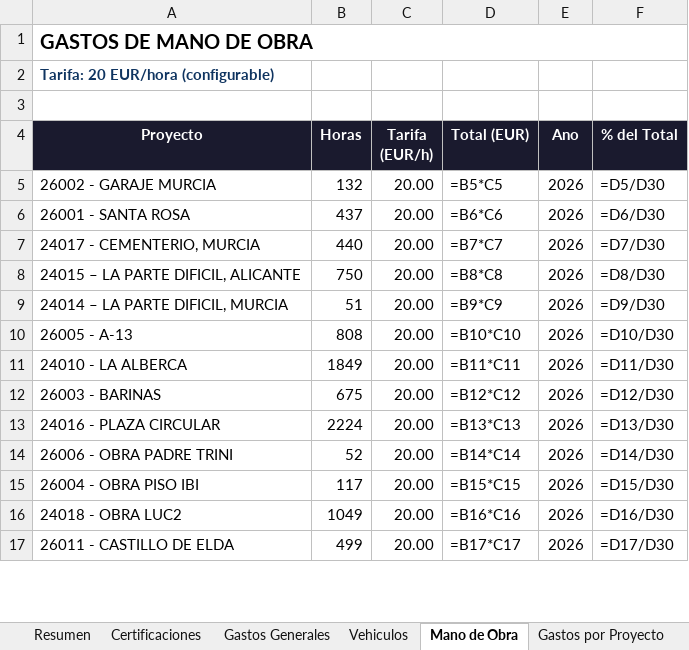
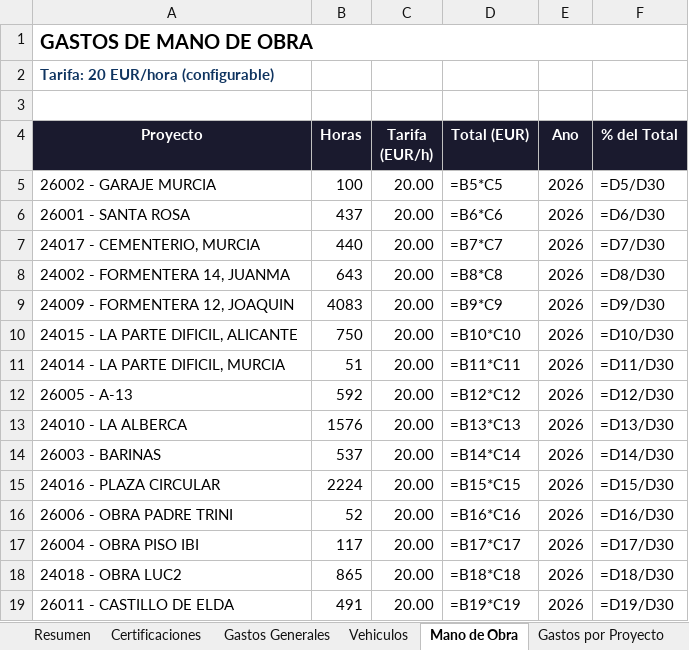
Before and after one commit to juanjosemas/dashboard, an Excel workbook: ECO_STRUCT_Datos.xlsx, sheet Mano de Obra, drawn as a sheet; only a part is shown; values as stored, in another font and other column widths than the file's, no borders; formulas without a stored value are shown as written; addresses are those after the commit; the diff covers the shown part only; the diff names each change by its address in the sheet, - before the commit and + after, or states it on an @@ line.

```diff
--- a/ECO_STRUCT_Datos.xlsx (sheet Mano de Obra)
+++ b/ECO_STRUCT_Datos.xlsx (sheet Mano de Obra)
-B5 (Horas): 132
+B5 (Horas): 100
+row 8: 24002 - FORMENTERA 14, JUANMA | 643 | 20.00 | =B8*C8 | 2026 | =D8/D30
+row 9: 24009 - FORMENTERA 12, JOAQUIN | 4083 | 20.00 | =B9*C9 | 2026 | =D9/D30
-A10 (Proyecto): 24015 – LA PARTE DIFICIL, ALICANTE
+A10 (Proyecto): 24015 - LA PARTE DIFICIL, ALICANTE
-D10 (Total (EUR)): =B8*C8
+D10 (Total (EUR)): =B10*C10
-F10 (% del Total): =D8/D30
+F10 (% del Total): =D10/D30
-A11 (Proyecto): 24014 – LA PARTE DIFICIL, MURCIA
+A11 (Proyecto): 24014 - LA PARTE DIFICIL, MURCIA
-D11 (Total (EUR)): =B9*C9
+D11 (Total (EUR)): =B11*C11
-F11 (% del Total): =D9/D30
+F11 (% del Total): =D11/D30
-B12 (Horas): 808
+B12 (Horas): 592
-D12 (Total (EUR)): =B10*C10
+D12 (Total (EUR)): =B12*C12
-F12 (% del Total): =D10/D30
+F12 (% del Total): =D12/D30
-B13 (Horas): 1849
+B13 (Horas): 1576
-D13 (Total (EUR)): =B11*C11
+D13 (Total (EUR)): =B13*C13
-F13 (% del Total): =D11/D30
+F13 (% del Total): =D13/D30
-B14 (Horas): 675
+B14 (Horas): 537
-D14 (Total (EUR)): =B12*C12
+D14 (Total (EUR)): =B14*C14
-F14 (% del Total): =D12/D30
+F14 (% del Total): =D14/D30
-D15 (Total (EUR)): =B13*C13
+D15 (Total (EUR)): =B15*C15
-F15 (% del Total): =D13/D30
+F15 (% del Total): =D15/D30
-D16 (Total (EUR)): =B14*C14
+D16 (Total (EUR)): =B16*C16
-F16 (% del Total): =D14/D30
+F16 (% del Total): =D16/D30
-D17 (Total (EUR)): =B15*C15
+D17 (Total (EUR)): =B17*C17
-F17 (% del Total): =D15/D30
+F17 (% del Total): =D17/D30
-B18 (Horas): 1049
+B18 (Horas): 865
-D18 (Total (EUR)): =B16*C16
+D18 (Total (EUR)): =B18*C18
-F18 (% del Total): =D16/D30
+F18 (% del Total): =D18/D30
-B19 (Horas): 499
+B19 (Horas): 491
-D19 (Total (EUR)): =B17*C17
+D19 (Total (EUR)): =B19*C19
-F19 (% del Total): =D17/D30
+F19 (% del Total): =D19/D30
```
Also changed, not shown: 3 added rows, 5 removed rows and 15 edited cells elsewhere in this sheet, sheet Facturas por Obra, sheet Gastos Generales, sheet Vehiculos, sheet Gastos por Proyecto, sheet Certificaciones, sheet Resumen, 4 other files.
